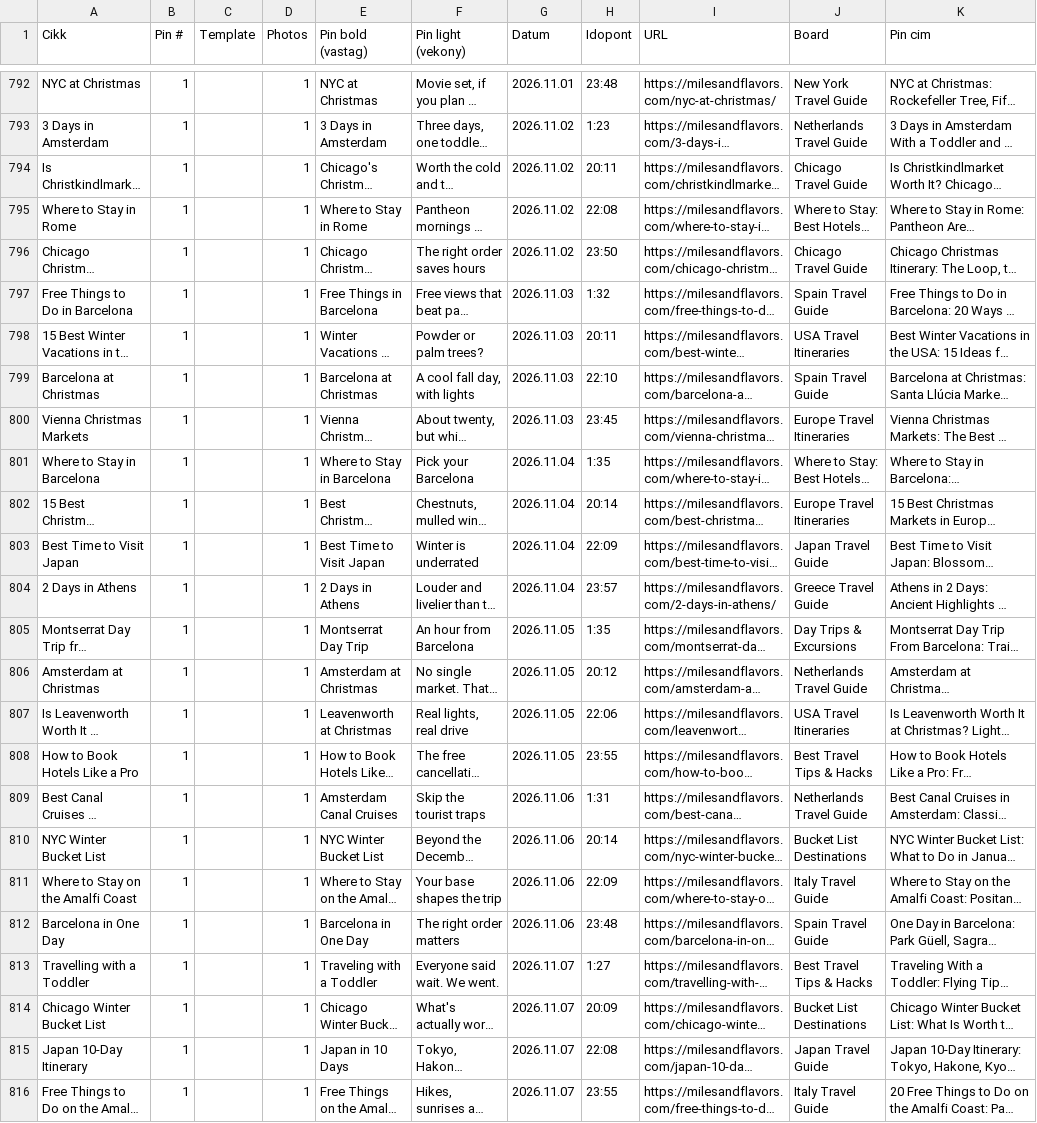
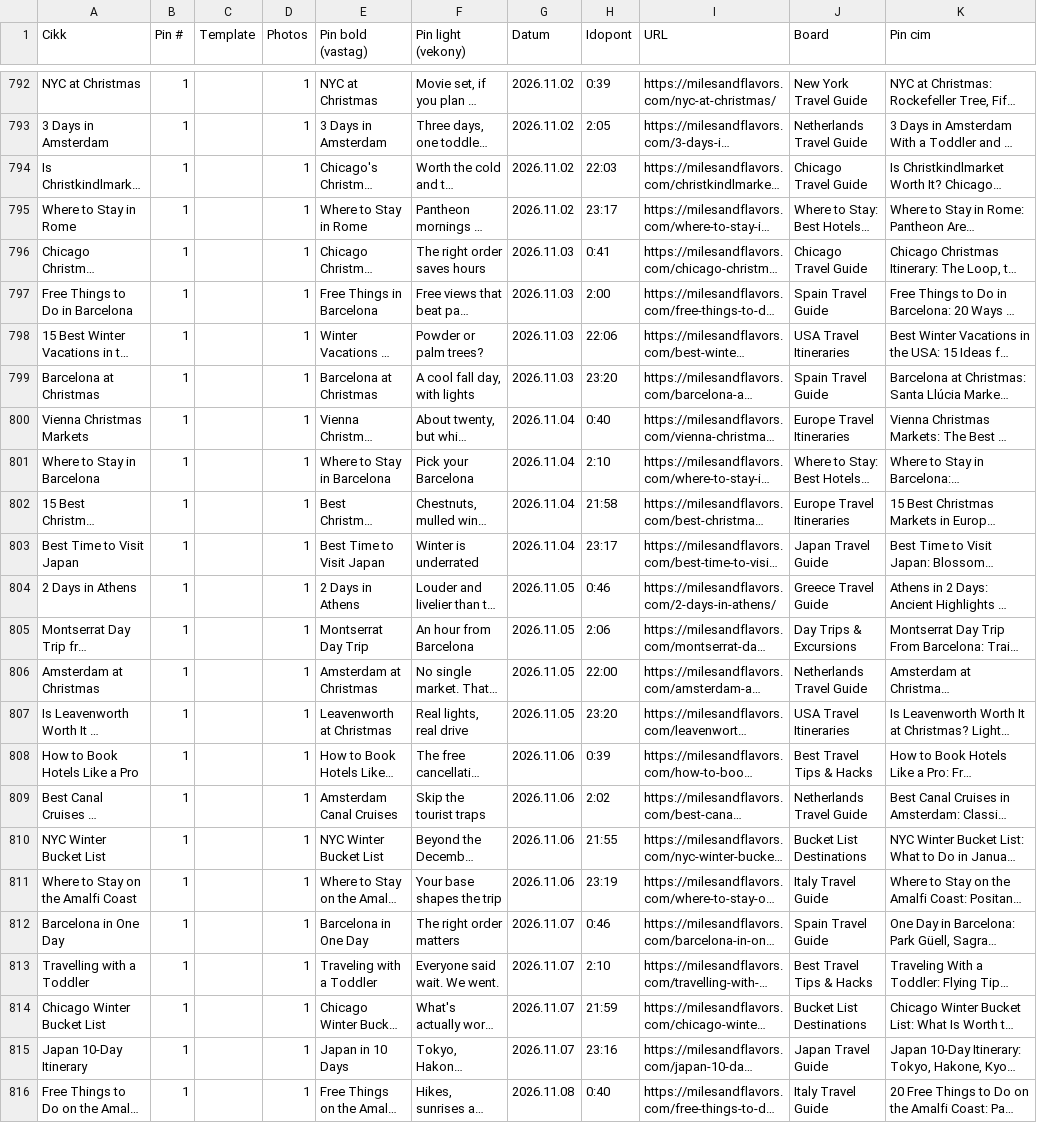
Before and after one commit to milesandflavors/pinfactory, a CSV file: pins.csv, drawn as a sheet; only a part is shown, gaps mark what is left out; long unchanged cells end in …; the diff covers the shown part only; the diff names each change by its address in the sheet, - before the commit and + after, or states it on an @@ line.

```diff
--- a/pins.csv
+++ b/pins.csv
-G792 (Datum): 2026.11.01
+G792 (Datum): 2026.11.02
-H792 (Idopont): 23:48
+H792 (Idopont): 0:39
-H793 (Idopont): 1:23
+H793 (Idopont): 2:05
-H794 (Idopont): 20:11
+H794 (Idopont): 22:03
-H795 (Idopont): 22:08
+H795 (Idopont): 23:17
-G796 (Datum): 2026.11.02
+G796 (Datum): 2026.11.03
-H796 (Idopont): 23:50
+H796 (Idopont): 0:41
-H797 (Idopont): 1:32
+H797 (Idopont): 2:00
-H798 (Idopont): 20:11
+H798 (Idopont): 22:06
-H799 (Idopont): 22:10
+H799 (Idopont): 23:20
-G800 (Datum): 2026.11.03
+G800 (Datum): 2026.11.04
-H800 (Idopont): 23:45
+H800 (Idopont): 0:40
-H801 (Idopont): 1:35
+H801 (Idopont): 2:10
-H802 (Idopont): 20:14
+H802 (Idopont): 21:58
-H803 (Idopont): 22:09
+H803 (Idopont): 23:17
-G804 (Datum): 2026.11.04
+G804 (Datum): 2026.11.05
-H804 (Idopont): 23:57
+H804 (Idopont): 0:46
-H805 (Idopont): 1:35
+H805 (Idopont): 2:06
-H806 (Idopont): 20:12
+H806 (Idopont): 22:00
-H807 (Idopont): 22:06
+H807 (Idopont): 23:20
-G808 (Datum): 2026.11.05
+G808 (Datum): 2026.11.06
-H808 (Idopont): 23:55
+H808 (Idopont): 0:39
-H809 (Idopont): 1:31
+H809 (Idopont): 2:02
-H810 (Idopont): 20:14
+H810 (Idopont): 21:55
-H811 (Idopont): 22:09
+H811 (Idopont): 23:19
-G812 (Datum): 2026.11.06
+G812 (Datum): 2026.11.07
-H812 (Idopont): 23:48
+H812 (Idopont): 0:46
-H813 (Idopont): 1:27
+H813 (Idopont): 2:10
-H814 (Idopont): 20:09
+H814 (Idopont): 21:59
-H815 (Idopont): 22:08
+H815 (Idopont): 23:16
-G816 (Datum): 2026.11.07
+G816 (Datum): 2026.11.08
-H816 (Idopont): 23:55
+H816 (Idopont): 0:40
```
Also changed, not shown: 38 edited cells elsewhere in this file, 56 other files.
